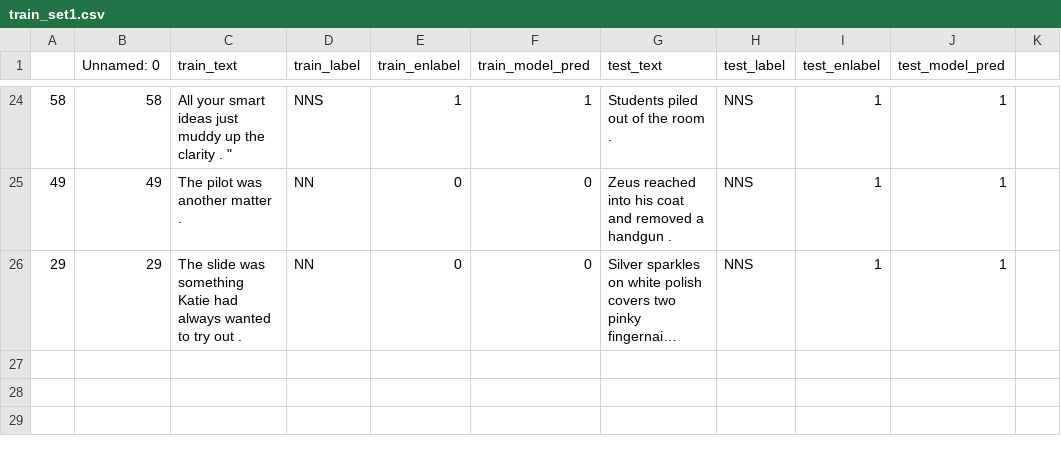
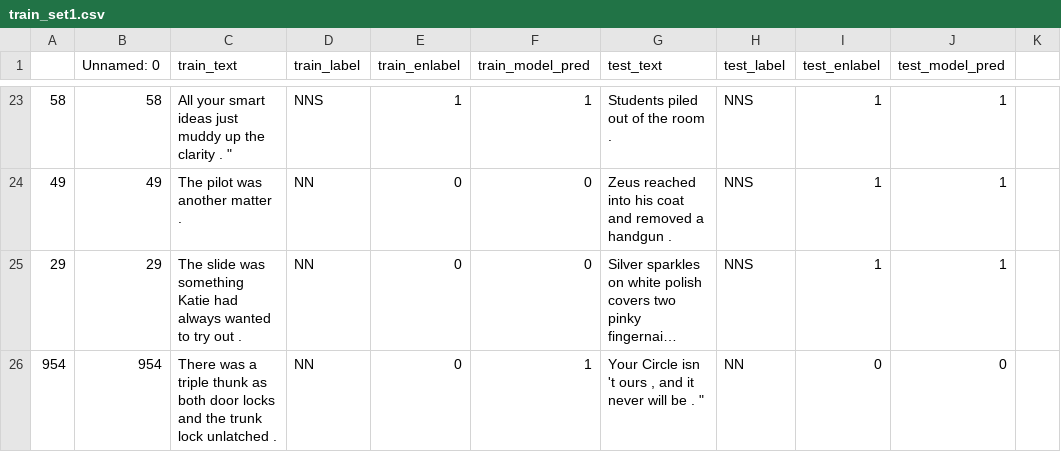
Before and after one commit to anavaleriagonzalez/anavaleriagonzalez.github.io, a CSV file: data/stimuli_presentations/preds/subj_number/train_set1.csv, drawn as a sheet; only a part is shown, gaps mark what is left out; long unchanged cells end in …; the diff covers the shown part only; the diff names each change by its address in the sheet, - before the commit and + after, or states it on an @@ line.

```diff
--- a/data/stimuli_presentations/preds/subj_number/train_set1.csv
+++ b/data/stimuli_presentations/preds/subj_number/train_set1.csv
+row 26: 954 | 954 | There was a triple thunk as both door locks and the trunk lock unlatched . | NN | 0 | 1 | Your Circle isn 't ours , and it never will be . " | NN | 0 | 0
```
Also changed, not shown: 3 added rows, 4 removed rows and 25 edited cells elsewhere in this file.
